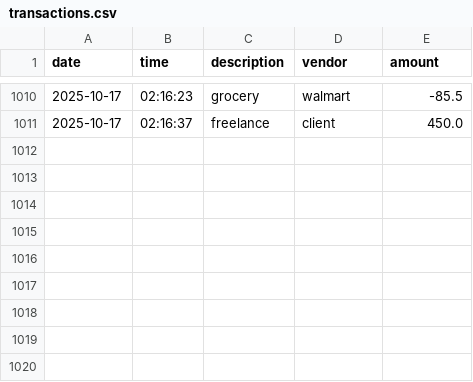
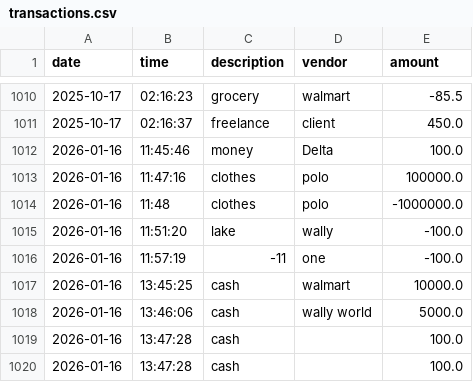
Before and after one commit to leecatrina/ledgerlite-app, a CSV file: transactions.csv, drawn as a sheet; only a part is shown, gaps mark what is left out; the diff names each change by its address in the sheet, - before the commit and + after, or states it on an @@ line.

```diff
--- a/transactions.csv
+++ b/transactions.csv
+row 1012: 2026-01-16 | 11:45:46 | money | Delta | 100.0
+row 1013: 2026-01-16 | 11:47:16 | clothes | polo | 100000.0
+row 1014: 2026-01-16 | 11:48 | clothes | polo | -1000000.0
+row 1015: 2026-01-16 | 11:51:20 | lake | wally | -100.0
+row 1016: 2026-01-16 | 11:57:19 | -11 | one | -100.0
+row 1017: 2026-01-16 | 13:45:25 | cash | walmart | 10000.0
+row 1018: 2026-01-16 | 13:46:06 | cash | wally world | 5000.0
+row 1019: 2026-01-16 | 13:47:28 | cash |  | 100.0
+row 1020: 2026-01-16 | 13:47:28 | cash |  | 100.0
```
Also changed, not shown: 1 other file.
